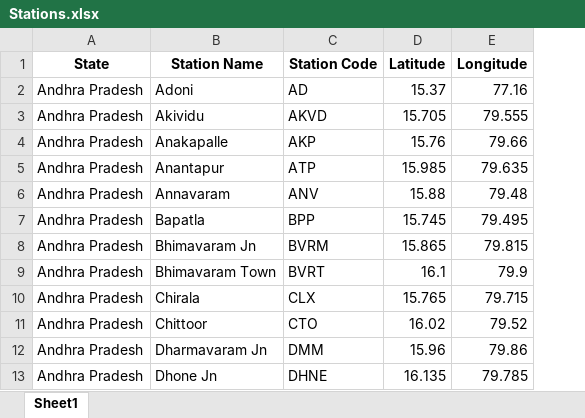
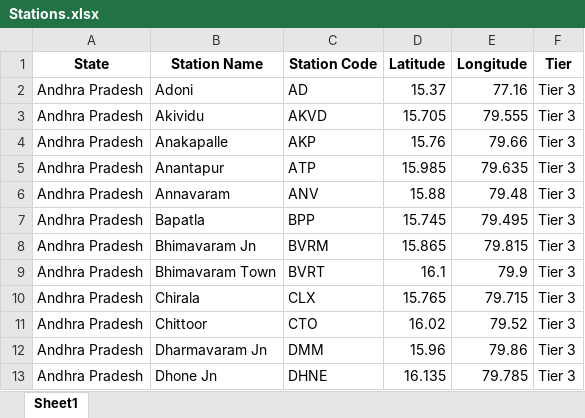
Before and after one commit to abhinav-ai07/ai-travel-route-optimizer, an Excel workbook: backend/data/Stations.xlsx, sheet Sheet1, drawn as a sheet; only a part is shown; values as stored, in another font and other column widths than the file's, no borders; the diff names each change by its address in the sheet, - before the commit and + after, or states it on an @@ line.

```diff
--- a/backend/data/Stations.xlsx (sheet Sheet1)
+++ b/backend/data/Stations.xlsx (sheet Sheet1)
+column F (Tier), rows 2-13: all Tier 3
```
Also changed, not shown: 6 other files.
